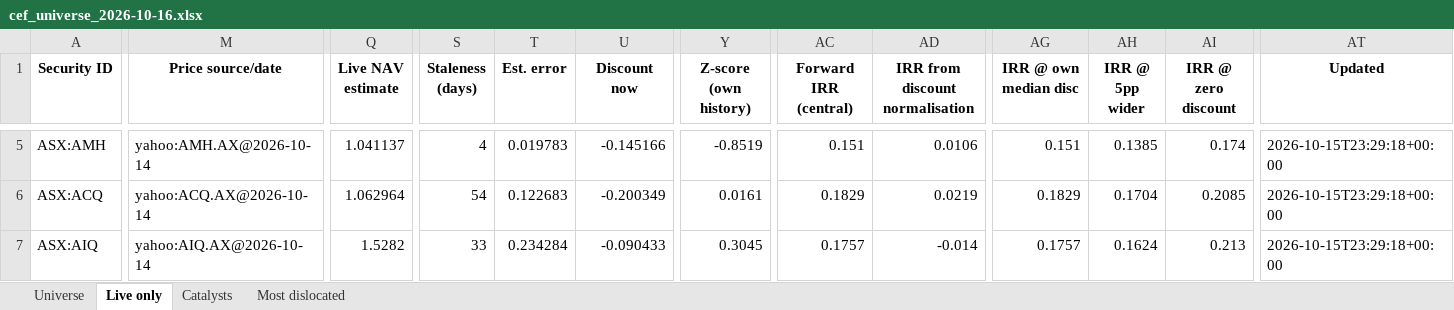
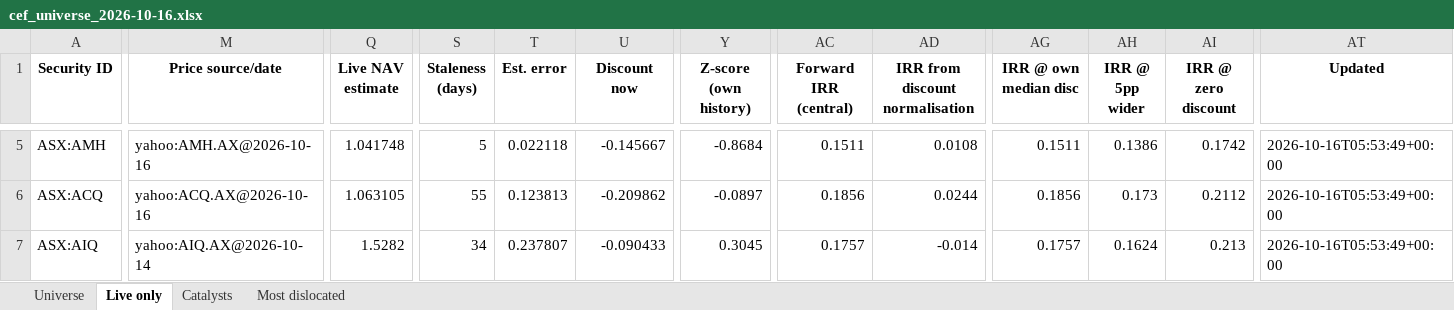
Before and after one commit to hdcapital/cef-research, an Excel workbook: outputs/live/cef_universe_2026-10-16.xlsx, sheet Live only, drawn as a sheet; only a part is shown, gaps mark what is left out; values as stored, in another font and other column widths than the file's, no borders; the diff covers the shown part only; the diff names each change by its address in the sheet, - before the commit and + after, or states it on an @@ line.

```diff
--- a/outputs/live/cef_universe_2026-10-16.xlsx (sheet Live only)
+++ b/outputs/live/cef_universe_2026-10-16.xlsx (sheet Live only)
-M5 (Price source/date): yahoo:AMH.AX@2026-10-14
+M5 (Price source/date): yahoo:AMH.AX@2026-10-16
-Q5 (Live NAV estimate): 1.041137
+Q5 (Live NAV estimate): 1.041748
-S5 (Staleness (days)): 4
+S5 (Staleness (days)): 5
-T5 (Est. error): 0.019783
+T5 (Est. error): 0.022118
-U5 (Discount now): -0.145166
+U5 (Discount now): -0.145667
-Y5 (Z-score (own history)): -0.8519
+Y5 (Z-score (own history)): -0.8684
-AC5 (Forward IRR (central)): 0.151
+AC5 (Forward IRR (central)): 0.1511
-AD5 (IRR from discount normalisation): 0.0106
+AD5 (IRR from discount normalisation): 0.0108
-AG5 (IRR @ own median disc): 0.151
+AG5 (IRR @ own median disc): 0.1511
-AH5 (IRR @ 5pp wider): 0.1385
+AH5 (IRR @ 5pp wider): 0.1386
-AI5 (IRR @ zero discount): 0.174
+AI5 (IRR @ zero discount): 0.1742
-AT5:AT7 (Updated): 2026-10-15T23:29:18+00:00
+AT5:AT7 (Updated): 2026-10-16T05:53:49+00:00
-M6 (Price source/date): yahoo:ACQ.AX@2026-10-14
+M6 (Price source/date): yahoo:ACQ.AX@2026-10-16
-Q6 (Live NAV estimate): 1.062964
+Q6 (Live NAV estimate): 1.063105
-S6 (Staleness (days)): 54
+S6 (Staleness (days)): 55
-T6 (Est. error): 0.122683
+T6 (Est. error): 0.123813
-U6 (Discount now): -0.200349
+U6 (Discount now): -0.209862
-Y6 (Z-score (own history)): 0.0161
+Y6 (Z-score (own history)): -0.0897
-AC6 (Forward IRR (central)): 0.1829
+AC6 (Forward IRR (central)): 0.1856
-AD6 (IRR from discount normalisation): 0.0219
+AD6 (IRR from discount normalisation): 0.0244
-AG6 (IRR @ own median disc): 0.1829
+AG6 (IRR @ own median disc): 0.1856
-AH6 (IRR @ 5pp wider): 0.1704
+AH6 (IRR @ 5pp wider): 0.173
-AI6 (IRR @ zero discount): 0.2085
+AI6 (IRR @ zero discount): 0.2112
-S7 (Staleness (days)): 33
+S7 (Staleness (days)): 34
-T7 (Est. error): 0.234284
+T7 (Est. error): 0.237807
```
Also changed, not shown: 1650 edited cells elsewhere in this sheet, sheet Universe, sheet Most dislocated, 13 other files.
